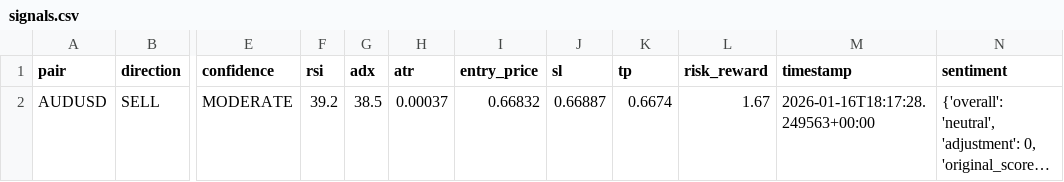
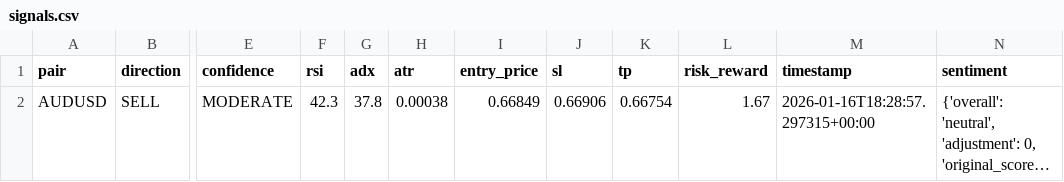
Before and after one commit to rahim-dotAI/forex-ai-models, a CSV file: signals.csv, drawn as a sheet; only a part is shown, gaps mark what is left out; long unchanged cells end in …; the diff names each change by its address in the sheet, - before the commit and + after, or states it on an @@ line.

```diff
--- a/signals.csv
+++ b/signals.csv
-F2 (rsi): 39.2
+F2 (rsi): 42.3
-G2 (adx): 38.5
+G2 (adx): 37.8
-H2 (atr): 0.00037
+H2 (atr): 0.00038
-I2 (entry_price): 0.66832
+I2 (entry_price): 0.66849
-J2 (sl): 0.66887
+J2 (sl): 0.66906
-K2 (tp): 0.6674
+K2 (tp): 0.66754
-M2 (timestamp): 2026-01-16T18:17:28.249563+00:00
+M2 (timestamp): 2026-01-16T18:28:57.297315+00:00
```
Also changed, not shown: 4 other files.
